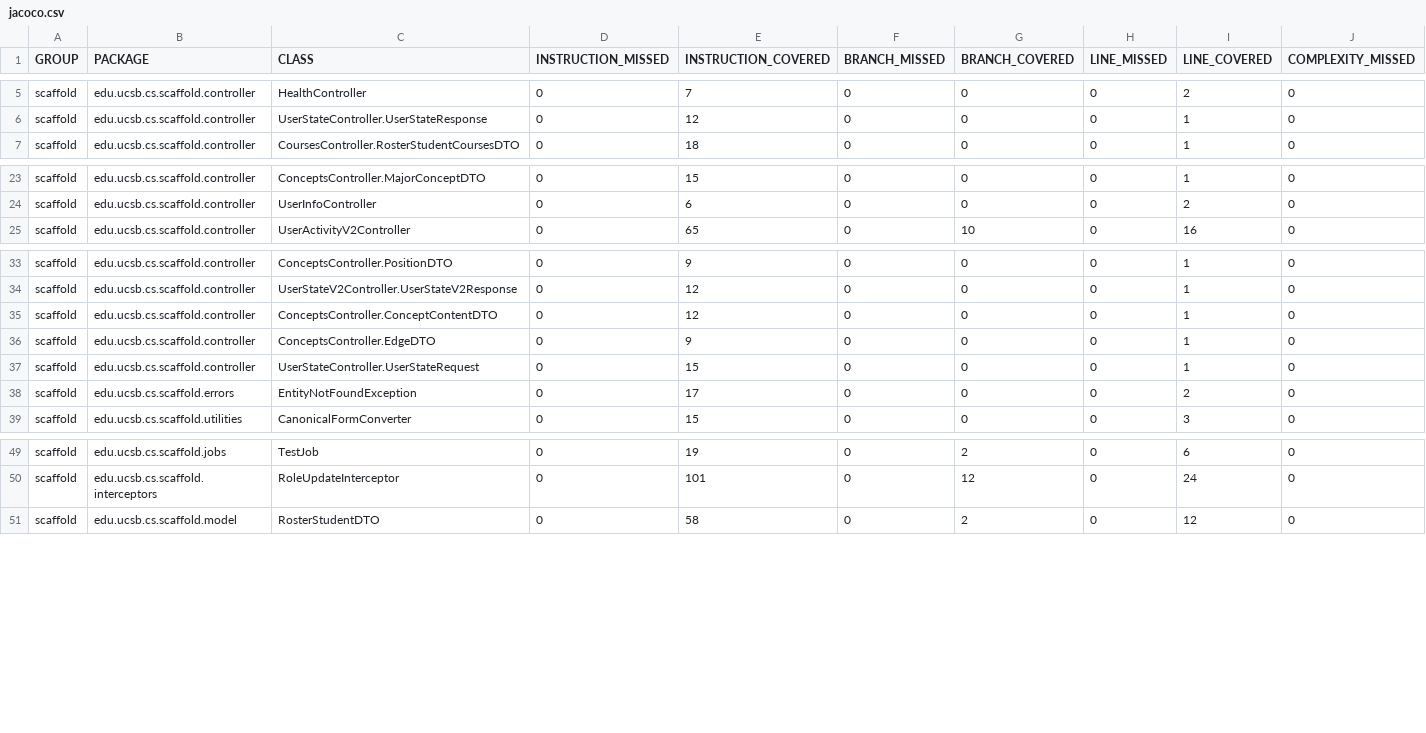
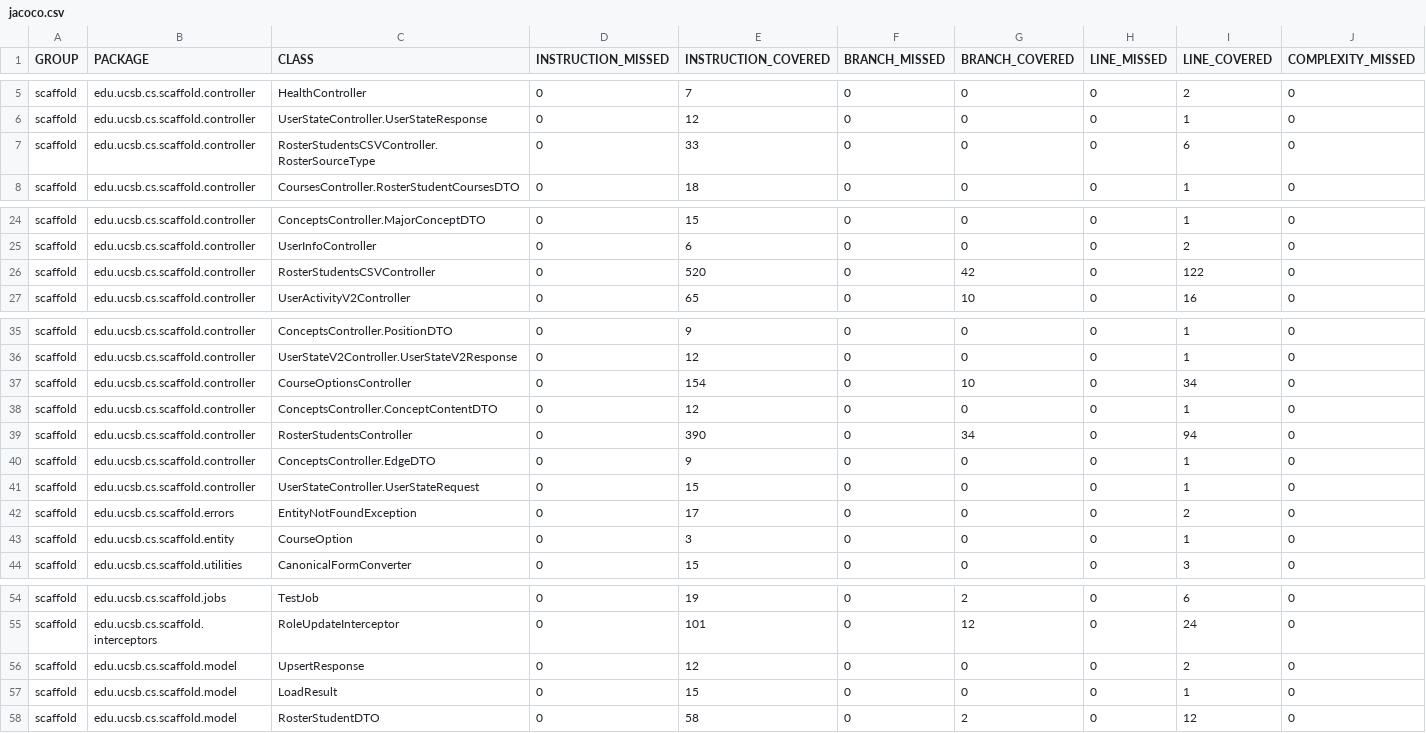
Before and after one commit to ucsb-cs156/proj-scaffold, a CSV file: jacoco/jacoco.csv, drawn as a sheet; only a part is shown, gaps mark what is left out; rows hold the shown columns only; the diff names each change by its address in the sheet, - before the commit and + after, or states it on an @@ line.

Commit message:
Deploying to gh-pages from @ ucsb-cs156/proj-scaffold@4a2c1c4b10ad1934667c3a64a389c4b75887f28b 🚀

```diff
--- a/jacoco/jacoco.csv
+++ b/jacoco/jacoco.csv
+row 7: scaffold | edu.ucsb.cs.scaffold.controller | RosterStudentsCSVController.RosterSourceType | 0 | 33 | 0 | 0 | 0 | 6 | 0
+row 26: scaffold | edu.ucsb.cs.scaffold.controller | RosterStudentsCSVController | 0 | 520 | 0 | 42 | 0 | 122 | 0
+row 37: scaffold | edu.ucsb.cs.scaffold.controller | CourseOptionsController | 0 | 154 | 0 | 10 | 0 | 34 | 0
+row 39: scaffold | edu.ucsb.cs.scaffold.controller | RosterStudentsController | 0 | 390 | 0 | 34 | 0 | 94 | 0
+row 43: scaffold | edu.ucsb.cs.scaffold.entity | CourseOption | 0 | 3 | 0 | 0 | 0 | 1 | 0
+row 56: scaffold | edu.ucsb.cs.scaffold.model | UpsertResponse | 0 | 12 | 0 | 0 | 0 | 2 | 0
+row 57: scaffold | edu.ucsb.cs.scaffold.model | LoadResult | 0 | 15 | 0 | 0 | 0 | 1 | 0
```
Also changed, not shown: 24 other files.
